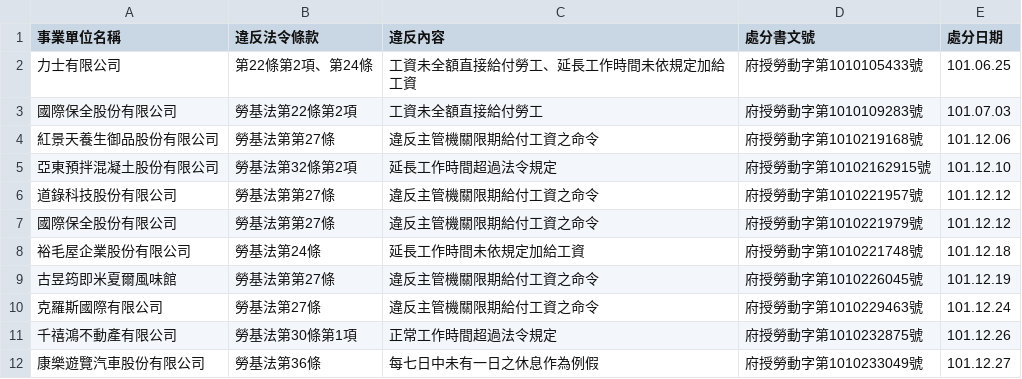
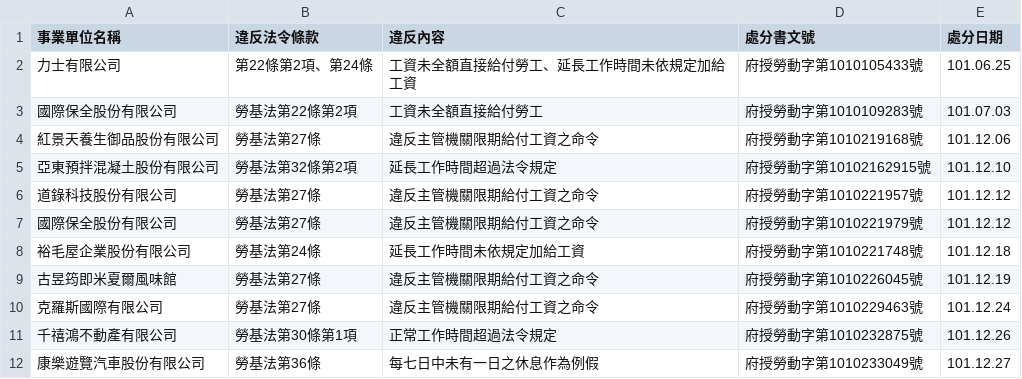
Before and after one commit to nansenat16/LSA-CSV, a CSV file: 07/101_06-12.csv, drawn as a sheet.

Commit message:
fix typo

```diff
--- a/07/101_06-12.csv
+++ b/07/101_06-12.csv
@@ -3,8 +3,8 @@
 國際保全股份有限公司,勞基法第22條第2項,工資未全額直接給付勞工,府授勞動字第1010109283號,101.07.03
-紅景天養生御品股份有限公司,勞基法第第27條,違反主管機關限期給付工資之命令,府授勞動字第1010219168號,101.12.06
+紅景天養生御品股份有限公司,勞基法第27條,違反主管機關限期給付工資之命令,府授勞動字第1010219168號,101.12.06
 亞東預拌混凝土股份有限公司,勞基法第32條第2項,延長工作時間超過法令規定,府授勞動字第10102162915號,101.12.10
-道錄科技股份有限公司,勞基法第第27條,違反主管機關限期給付工資之命令,府授勞動字第1010221957號,101.12.12
-國際保全股份有限公司,勞基法第第27條,違反主管機關限期給付工資之命令,府授勞動字第1010221979號,101.12.12
+道錄科技股份有限公司,勞基法第27條,違反主管機關限期給付工資之命令,府授勞動字第1010221957號,101.12.12
+國際保全股份有限公司,勞基法第27條,違反主管機關限期給付工資之命令,府授勞動字第1010221979號,101.12.12
 裕毛屋企業股份有限公司,勞基法第24條,延長工作時間未依規定加給工資,府授勞動字第1010221748號,101.12.18
-古昱筠即米夏爾風味館,勞基法第第27條,違反主管機關限期給付工資之命令,府授勞動字第1010226045號,101.12.19
+古昱筠即米夏爾風味館,勞基法第27條,違反主管機關限期給付工資之命令,府授勞動字第1010226045號,101.12.19
 克羅斯國際有限公司,勞基法第27條,違反主管機關限期給付工資之命令,府授勞動字第1010229463號,101.12.24
```
